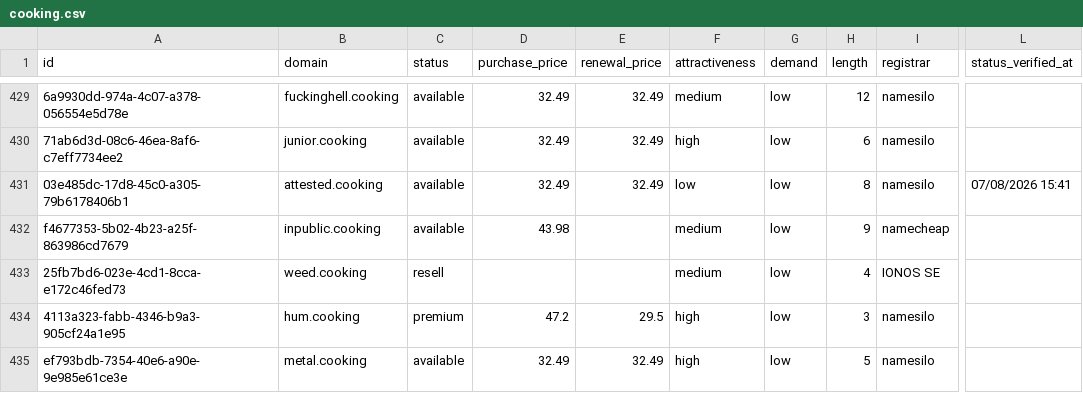
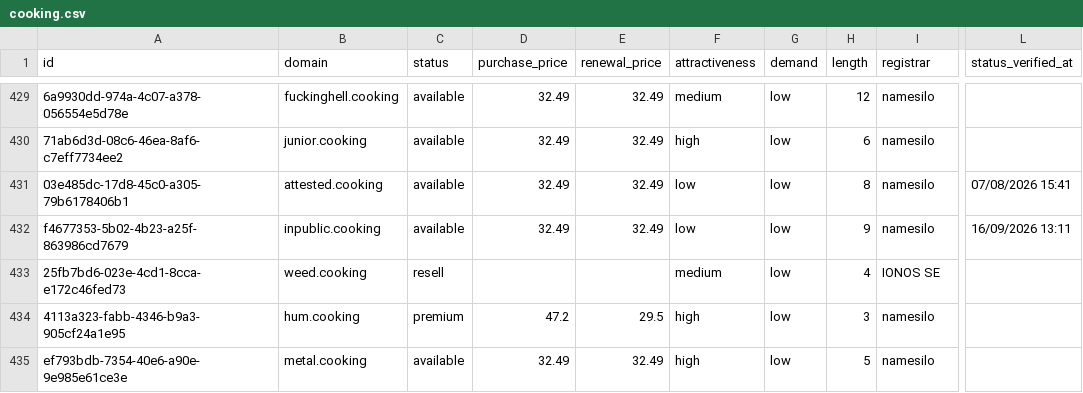
Before and after one commit to UniqueDomains/cooking-oneword-domains, a CSV file: cooking.csv, drawn as a sheet; only a part is shown, gaps mark what is left out; the diff names each change by its address in the sheet, - before the commit and + after, or states it on an @@ line.

Commit message:
Domains update

```diff
--- a/cooking.csv
+++ b/cooking.csv
-D432 (purchase_price): 43.98
+D432 (purchase_price): 32.49
-E432 (renewal_price): (empty)
+E432 (renewal_price): 32.49
-F432 (attractiveness): medium
+F432 (attractiveness): low
-I432 (registrar): namecheap
+I432 (registrar): namesilo
-L432 (status_verified_at): (empty)
+L432 (status_verified_at): 16/09/2026 13:11
```
Also changed, not shown: 4 other files.
